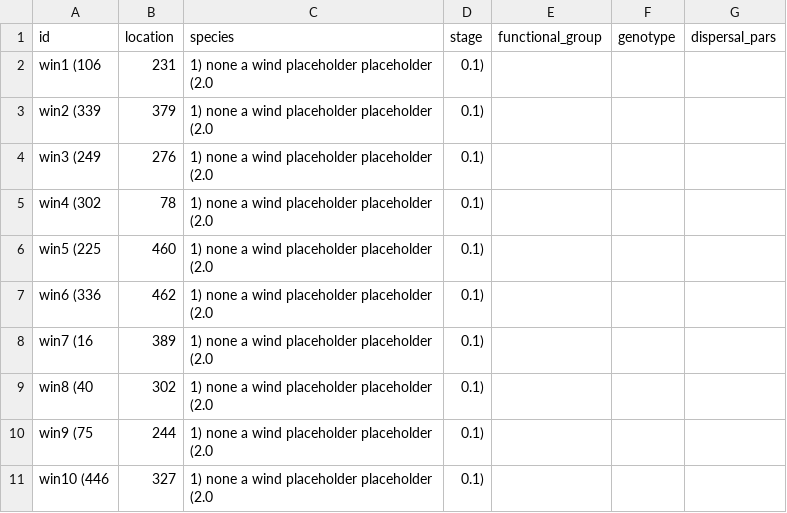
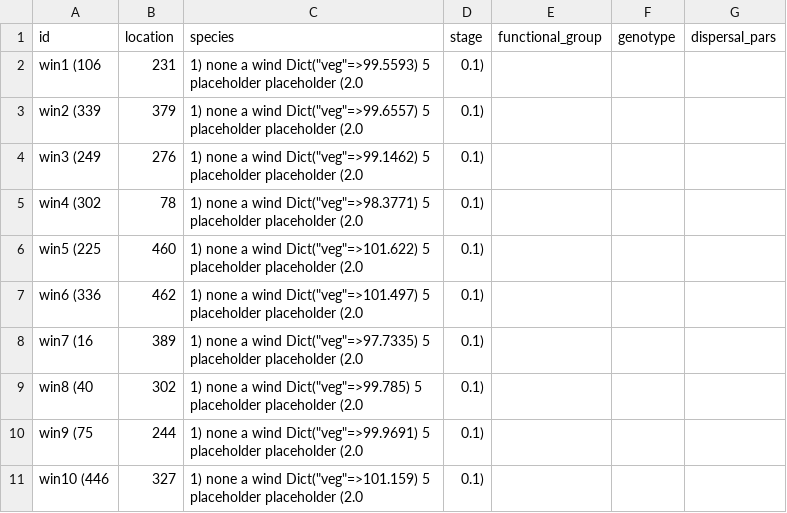
Before and after one commit to ludmillafigueiredo/edm, a CSV file: EDoutputs/orgsweek10.csv, drawn as a sheet.

```diff
--- a/EDoutputs/orgsweek10.csv
+++ b/EDoutputs/orgsweek10.csv
@@ -1,11 +1,11 @@
 id,location,species,stage,functional_group,genotype,dispersal_pars
-win1	(106, 231, 1)	none	a	wind	placeholder	placeholder	(2.0, 0.1)
-win2	(339, 379, 1)	none	a	wind	placeholder	placeholder	(2.0, 0.1)
-win3	(249, 276, 1)	none	a	wind	placeholder	placeholder	(2.0, 0.1)
-win4	(302, 78, 1)	none	a	wind	placeholder	placeholder	(2.0, 0.1)
-win5	(225, 460, 1)	none	a	wind	placeholder	placeholder	(2.0, 0.1)
-win6	(336, 462, 1)	none	a	wind	placeholder	placeholder	(2.0, 0.1)
-win7	(16, 389, 1)	none	a	wind	placeholder	placeholder	(2.0, 0.1)
-win8	(40, 302, 1)	none	a	wind	placeholder	placeholder	(2.0, 0.1)
-win9	(75, 244, 1)	none	a	wind	placeholder	placeholder	(2.0, 0.1)
-win10	(446, 327, 1)	none	a	wind	placeholder	placeholder	(2.0, 0.1)
+win1	(106, 231, 1)	none	a	wind	Dict("veg"=>99.5593)	5	placeholder	placeholder	(2.0, 0.1)
+win2	(339, 379, 1)	none	a	wind	Dict("veg"=>99.6557)	5	placeholder	placeholder	(2.0, 0.1)
+win3	(249, 276, 1)	none	a	wind	Dict("veg"=>99.1462)	5	placeholder	placeholder	(2.0, 0.1)
+win4	(302, 78, 1)	none	a	wind	Dict("veg"=>98.3771)	5	placeholder	placeholder	(2.0, 0.1)
+win5	(225, 460, 1)	none	a	wind	Dict("veg"=>101.622)	5	placeholder	placeholder	(2.0, 0.1)
+win6	(336, 462, 1)	none	a	wind	Dict("veg"=>101.497)	5	placeholder	placeholder	(2.0, 0.1)
+win7	(16, 389, 1)	none	a	wind	Dict("veg"=>97.7335)	5	placeholder	placeholder	(2.0, 0.1)
+win8	(40, 302, 1)	none	a	wind	Dict("veg"=>99.785)	5	placeholder	placeholder	(2.0, 0.1)
+win9	(75, 244, 1)	none	a	wind	Dict("veg"=>99.9691)	5	placeholder	placeholder	(2.0, 0.1)
+win10	(446, 327, 1)	none	a	wind	Dict("veg"=>101.159)	5	placeholder	placeholder	(2.0, 0.1)
```
Also changed, not shown: EDoutputs/orgsweek1.csv, EDoutputs/orgsweek11.csv, 20 other files.
